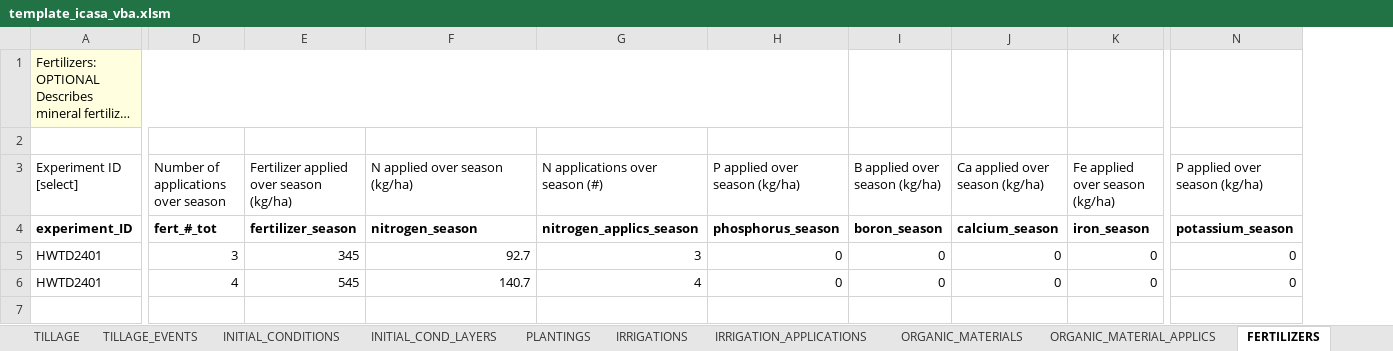
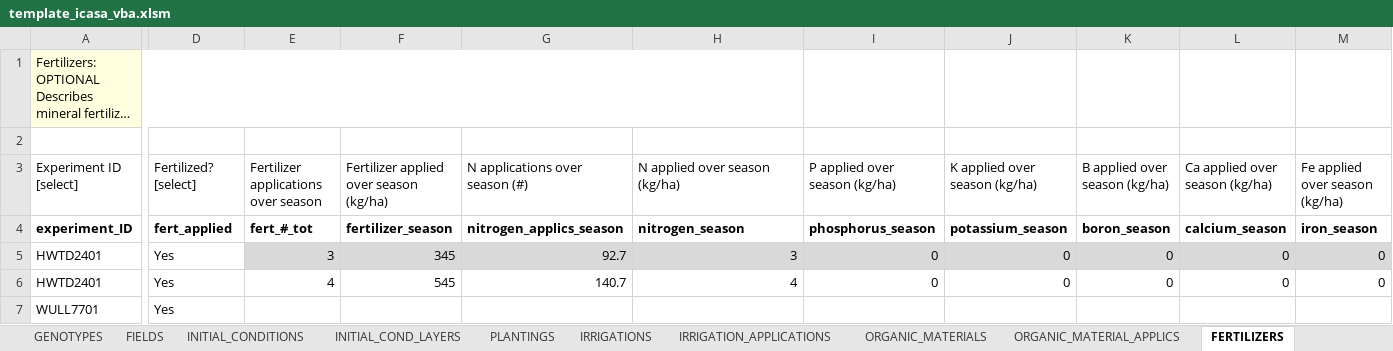
Before and after one commit to leroy-bml/csmInputTemplate, an Excel workbook: template_icasa_vba.xlsm, sheet FERTILIZERS, drawn as a sheet; only a part is shown, gaps mark what is left out; long unchanged cells end in …; values as stored, in another font and other column widths than the file's, no borders; charts and pictures and table styles not drawn; removed rows and columns are numbered as before the commit, all else as after; rows hold the shown columns only; the diff covers the shown part only; the diff names each change by its address in the sheet, - before the commit and + after, or states it on an @@ line.

Commit message:
fill out data Darwinkel 1978

```diff
--- a/template_icasa_vba.xlsm (sheet FERTILIZERS)
+++ b/template_icasa_vba.xlsm (sheet FERTILIZERS)
@@ sheet tab hidden: TILLAGE @@
@@ sheet tab hidden: TILLAGE_EVENTS @@
+column D, rows 3-6: Fertilized? [select] | fert_applied | Yes | Yes
+column J, rows 3-6: K applied over season (kg/ha) | potassium_season | 0 | 0
-column N, rows 3-6: P applied over season (kg/ha) | potassium_season | 0 | 0
-A1:H1 merged
+A1:H1 merged
-I1 fill: #FFFFE0
+I1 fill: none
-E3: Number of applications over season
+E3: Fertilizer applications over season
-G3: N applied over season (kg/ha)
+G3: N applications over season (#)
-H3: N applications over season (#)
+H3: N applied over season (kg/ha)
-G4: nitrogen_season
+G4: nitrogen_applics_season
-H4: nitrogen_applics_season
+H4: nitrogen_season
-E5:I5 fill: none
+E5:I5 fill: #D9D9D9
-K5:M5 fill: none
+K5:M5 fill: #D9D9D9
+row 7: WULL7701 | Yes
```
Also changed, not shown: cell formats elsewhere in this sheet, sheet PLOT_DETAILS, sheet TREATMENTS, sheet PLANTINGS, sheet OBS_DATA_LINKS, sheet FIELDS, sheet DOCUMENTS, 10 more sheets, other sheet tabs.
